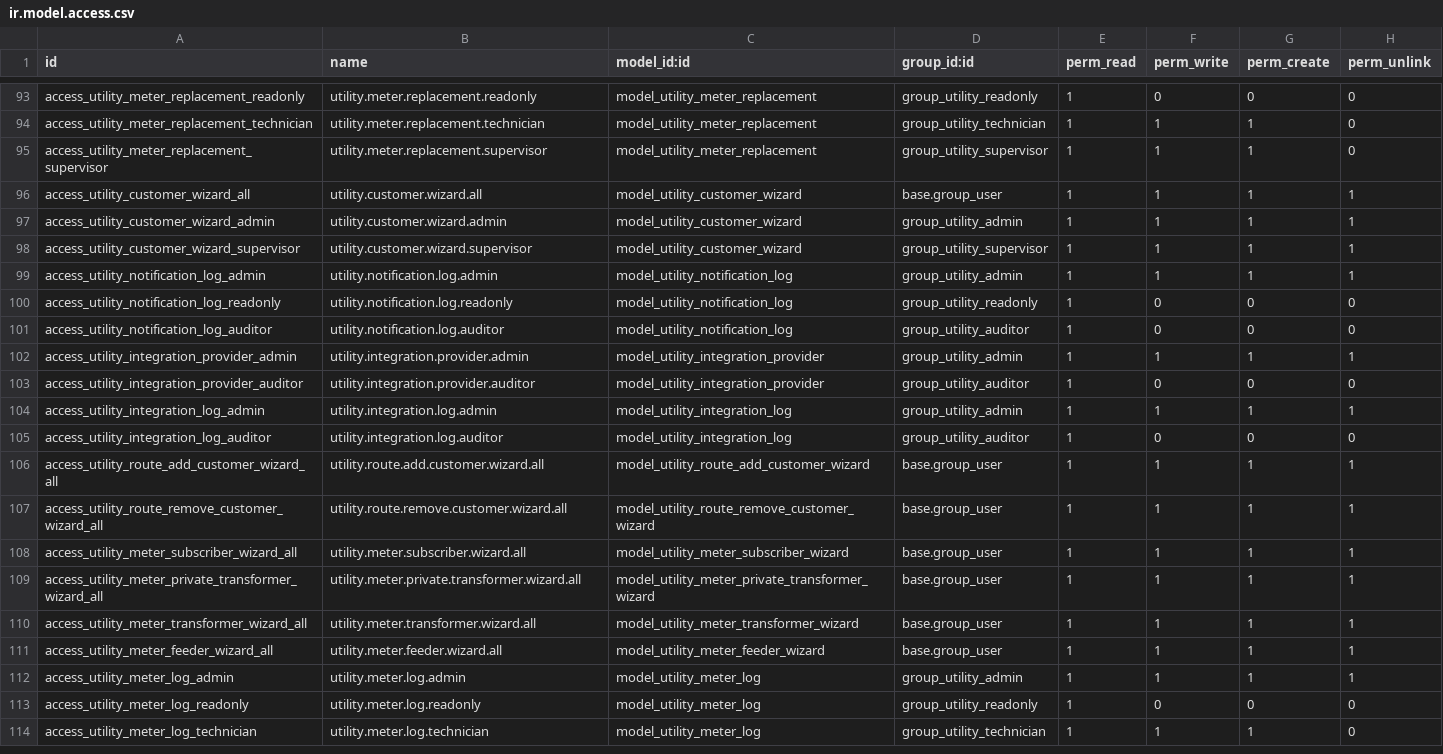
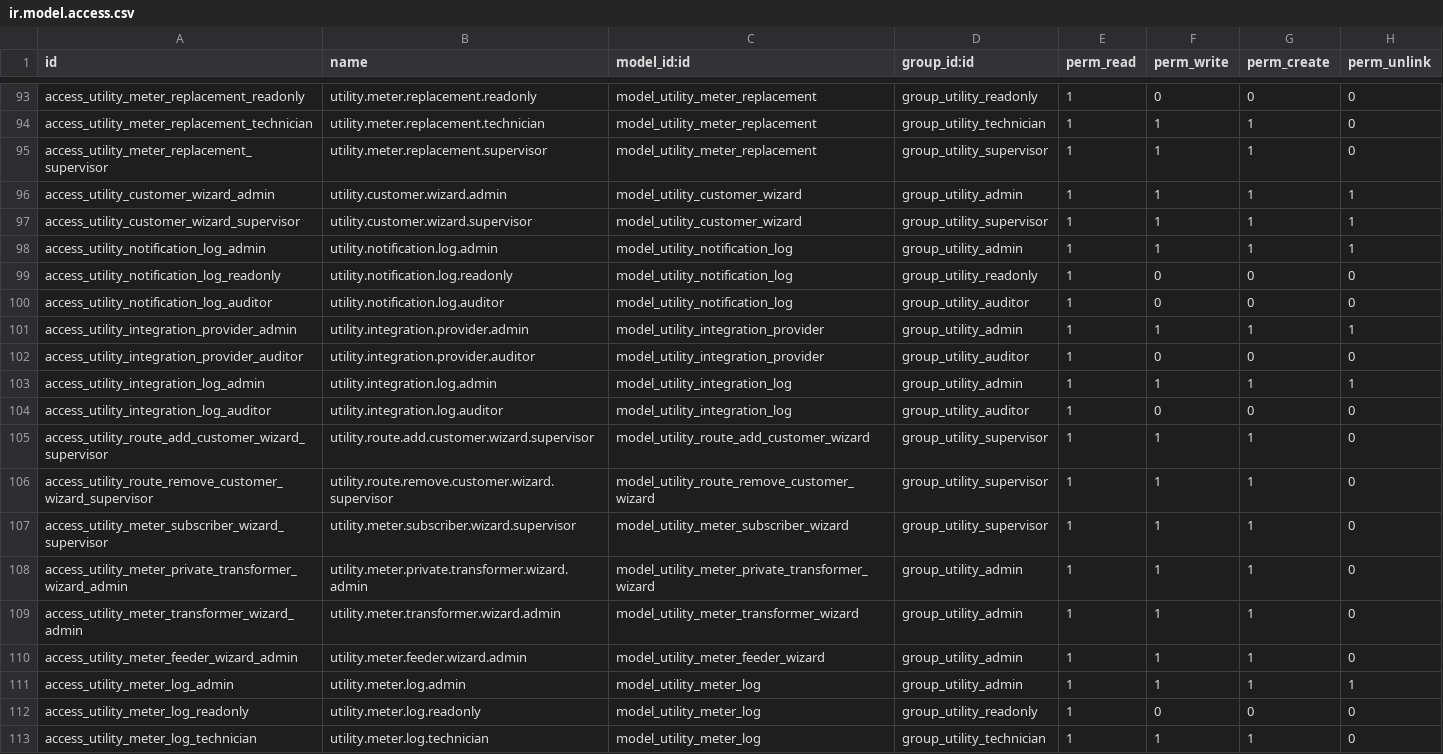
Before and after one commit to Mersaal8484/Billing, a CSV file: utility_core/security/ir.model.access.csv, drawn as a sheet; only a part is shown, gaps mark what is left out.

```diff
--- a/utility_core/security/ir.model.access.csv
+++ b/utility_core/security/ir.model.access.csv
@@ -95,3 +95,2 @@ access_utility_meter_replacement_technician,utility.meter.replacement.technician
 access_utility_meter_replacement_supervisor,utility.meter.replacement.supervisor,model_utility_meter_replacement,group_utility_supervisor,1,1,1,0
-access_utility_customer_wizard_all,utility.customer.wizard.all,model_utility_customer_wizard,base.group_user,1,1,1,1
 access_utility_customer_wizard_admin,utility.customer.wizard.admin,model_utility_customer_wizard,group_utility_admin,1,1,1,1
@@ -105,8 +104,8 @@ access_utility_integration_log_admin,utility.integration.log.admin,model_utility
 access_utility_integration_log_auditor,utility.integration.log.auditor,model_utility_integration_log,group_utility_auditor,1,0,0,0
-access_utility_route_add_customer_wizard_all,utility.route.add.customer.wizard.all,model_utility_route_add_customer_wizard,base.group_user,1,1,1,1
-access_utility_route_remove_customer_wizard_all,utility.route.remove.customer.wizard.all,model_utility_route_remove_customer_wizard,base.group_user,1,1,1,1
-access_utility_meter_subscriber_wizard_all,utility.meter.subscriber.wizard.all,model_utility_meter_subscriber_wizard,base.group_user,1,1,1,1
-access_utility_meter_private_transformer_wizard_all,utility.meter.private.transformer.wizard.all,model_utility_meter_private_transformer_wizard,base.group_user,1,1,1,1
-access_utility_meter_transformer_wizard_all,utility.meter.transformer.wizard.all,model_utility_meter_transformer_wizard,base.group_user,1,1,1,1
-access_utility_meter_feeder_wizard_all,utility.meter.feeder.wizard.all,model_utility_meter_feeder_wizard,base.group_user,1,1,1,1
+access_utility_route_add_customer_wizard_supervisor,utility.route.add.customer.wizard.supervisor,model_utility_route_add_customer_wizard,group_utility_supervisor,1,1,1,0
+access_utility_route_remove_customer_wizard_supervisor,utility.route.remove.customer.wizard.supervisor,model_utility_route_remove_customer_wizard,group_utility_supervisor,1,1,1,0
+access_utility_meter_subscriber_wizard_supervisor,utility.meter.subscriber.wizard.supervisor,model_utility_meter_subscriber_wizard,group_utility_supervisor,1,1,1,0
+access_utility_meter_private_transformer_wizard_admin,utility.meter.private.transformer.wizard.admin,model_utility_meter_private_transformer_wizard,group_utility_admin,1,1,1,0
+access_utility_meter_transformer_wizard_admin,utility.meter.transformer.wizard.admin,model_utility_meter_transformer_wizard,group_utility_admin,1,1,1,0
+access_utility_meter_feeder_wizard_admin,utility.meter.feeder.wizard.admin,model_utility_meter_feeder_wizard,group_utility_admin,1,1,1,0
 access_utility_meter_log_admin,utility.meter.log.admin,model_utility_meter_log,group_utility_admin,1,1,1,1
```
Also changed, not shown: 8 other files.
